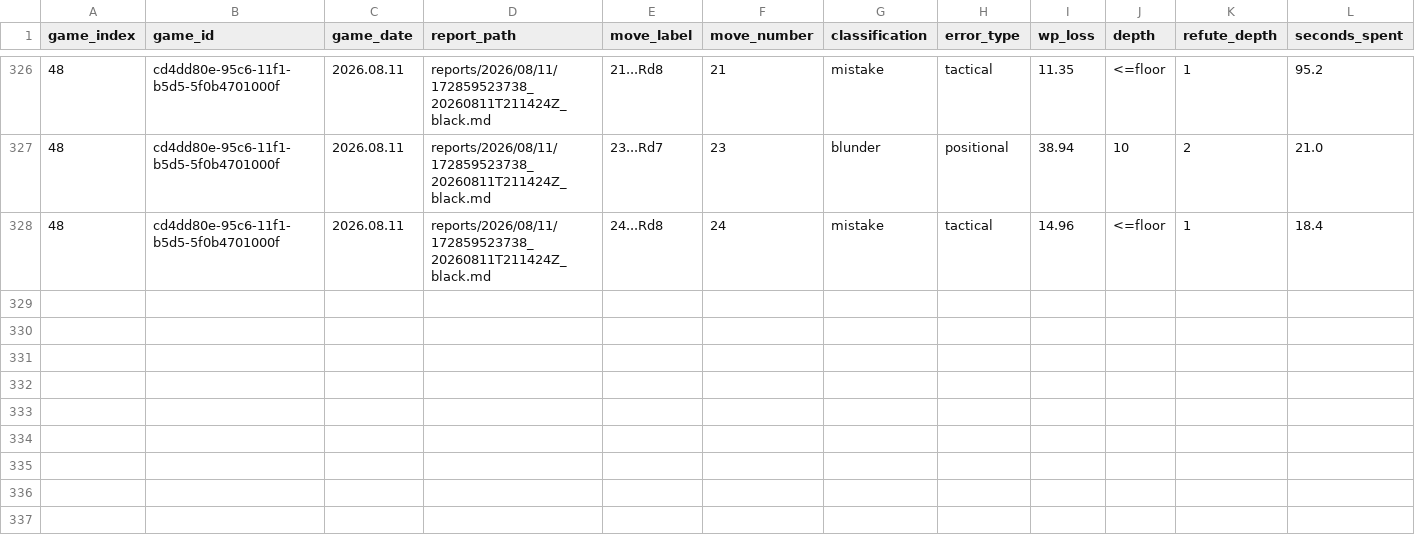
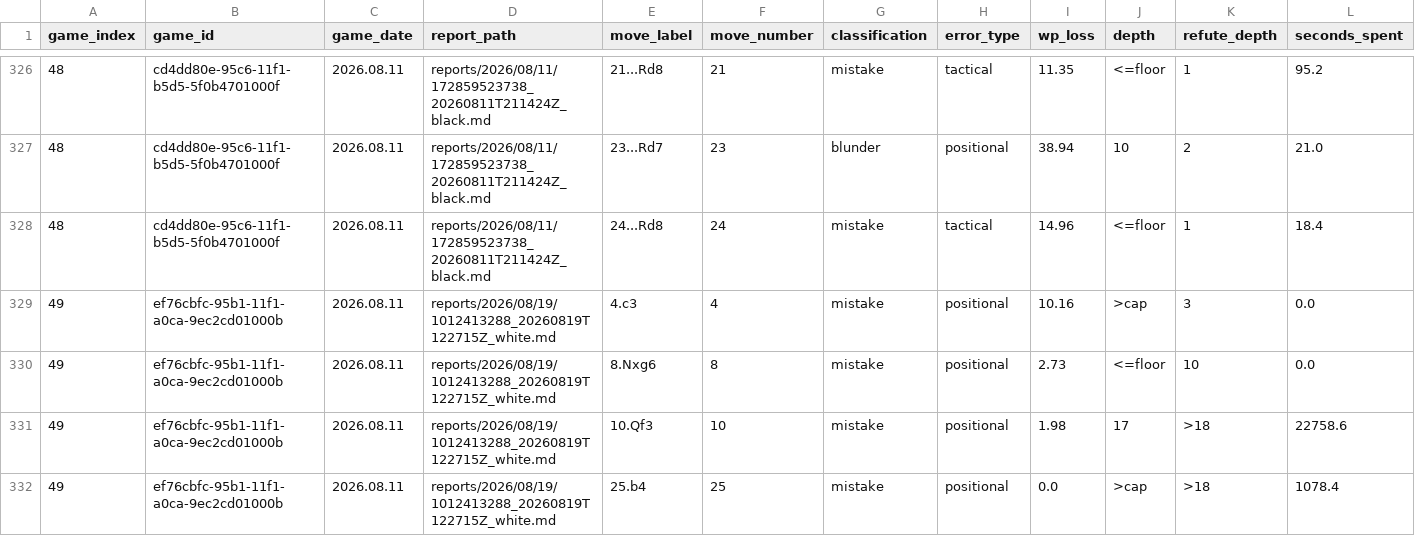
Before and after one commit to DanielKetterer/chess, a CSV file: blunder_report.csv, drawn as a sheet; only a part is shown, gaps mark what is left out; rows hold the shown columns only; the diff names each change by its address in the sheet, - before the commit and + after, or states it on an @@ line.

```diff
--- a/blunder_report.csv
+++ b/blunder_report.csv
+row 329: 49 | ef76cbfc-95b1-11f1-a0ca-9ec2cd01000b | 2026.08.11 | reports/2026/08/19/1012413288_20260819T122715Z_white.md | 4.c3 | 4 | mistake | positional | 10.16 | >cap | 3 | 0.0
+row 330: 49 | ef76cbfc-95b1-11f1-a0ca-9ec2cd01000b | 2026.08.11 | reports/2026/08/19/1012413288_20260819T122715Z_white.md | 8.Nxg6 | 8 | mistake | positional | 2.73 | <=floor | 10 | 0.0
+row 331: 49 | ef76cbfc-95b1-11f1-a0ca-9ec2cd01000b | 2026.08.11 | reports/2026/08/19/1012413288_20260819T122715Z_white.md | 10.Qf3 | 10 | mistake | positional | 1.98 | 17 | >18 | 22758.6
+row 332: 49 | ef76cbfc-95b1-11f1-a0ca-9ec2cd01000b | 2026.08.11 | reports/2026/08/19/1012413288_20260819T122715Z_white.md | 25.b4 | 25 | mistake | positional | 0.0 | >cap | >18 | 1078.4
```
Also changed, not shown: 2 other files.
